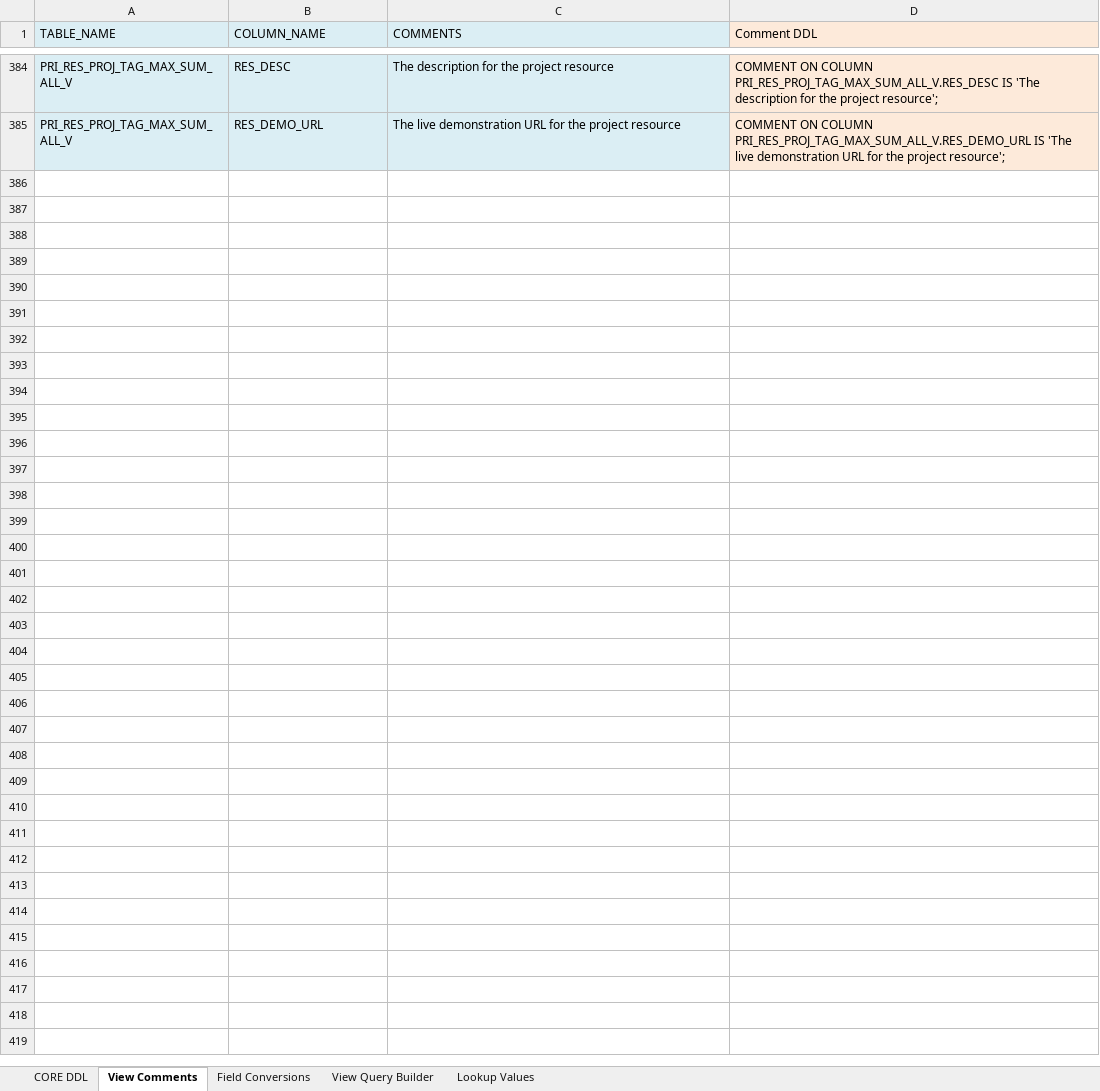
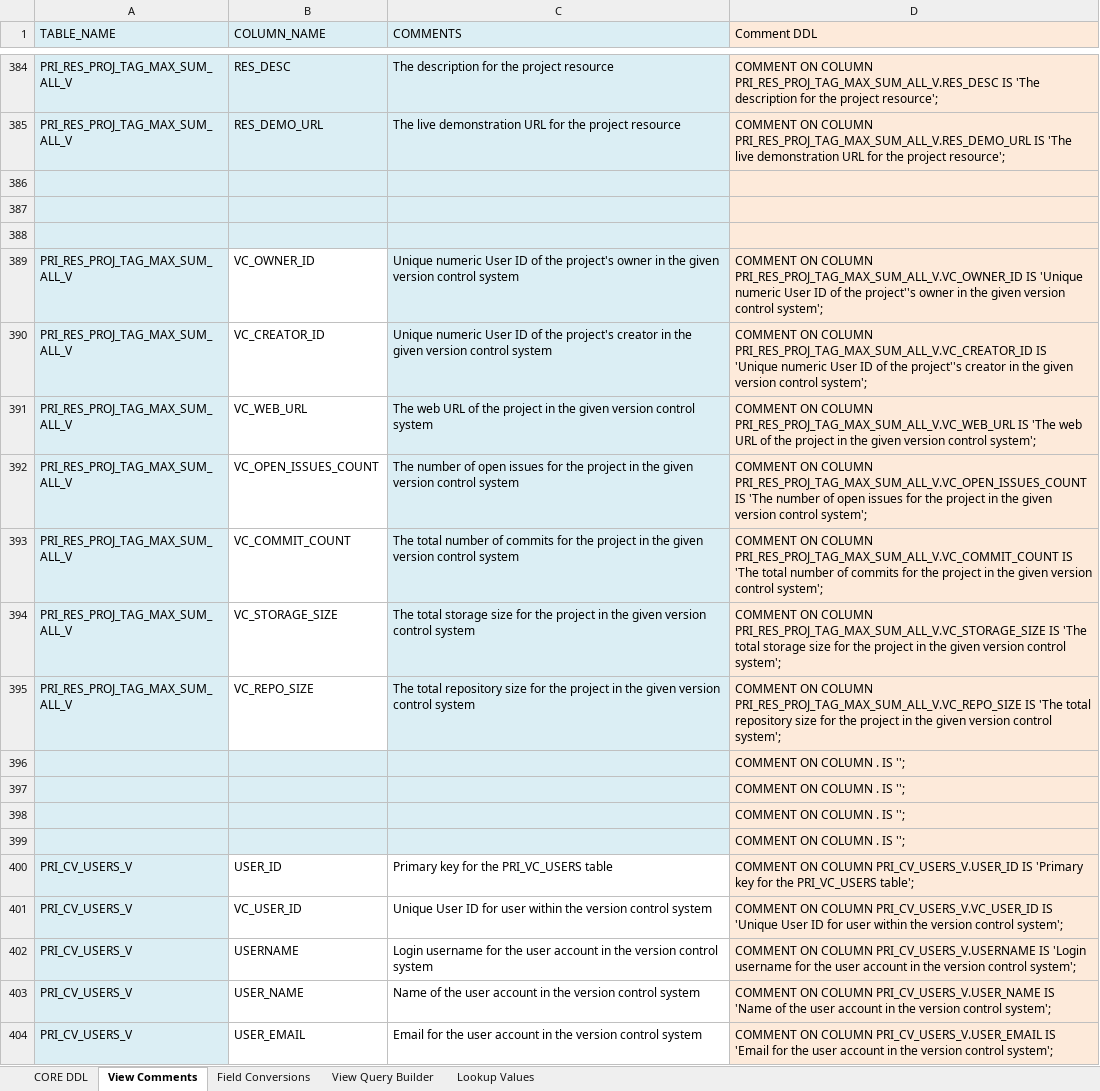
Before and after one commit to noaa-pifsc/PIFSC-Resource-Inventory, an Excel workbook: docs/DB_DDL_helper_template.xlsx, sheet View Comments, drawn as a sheet; only a part is shown, gaps mark what is left out; values as stored, in another font and other column widths than the file's, no borders; the diff covers the shown part only; the diff names each change by its address in the sheet, - before the commit and + after, or states it on an @@ line.

Commit message:
implemented additional fields in the GIM
Updated the PRI database to add users, and data sources as tables.  Added new project auditing view fields and new views to utilize the new tables

```diff
--- a/docs/DB_DDL_helper_template.xlsx (sheet View Comments)
+++ b/docs/DB_DDL_helper_template.xlsx (sheet View Comments)
+row 386: (empty)
+row 387: (empty)
+row 388: (empty)
+row 389: PRI_RES_PROJ_TAG_MAX_SUM_ALL_V | VC_OWNER_ID | Unique numeric User ID of the project's owner in the given version control system | COMMENT ON COLUMN PRI_RES_PROJ_TAG_MAX_SUM_ALL_V.VC_OWNER_ID IS 'Unique numeric User ID of the project''s owner in the given version control system';
+row 390: PRI_RES_PROJ_TAG_MAX_SUM_ALL_V | VC_CREATOR_ID | Unique numeric User ID of the project's creator in the given version control system | COMMENT ON COLUMN PRI_RES_PROJ_TAG_MAX_SUM_ALL_V.VC_CREATOR_ID IS 'Unique numeric User ID of the project''s creator in the given version control system';
+row 391: PRI_RES_PROJ_TAG_MAX_SUM_ALL_V | VC_WEB_URL | The web URL of the project in the given version control system | COMMENT ON COLUMN PRI_RES_PROJ_TAG_MAX_SUM_ALL_V.VC_WEB_URL IS 'The web URL of the project in the given version control system';
+row 392: PRI_RES_PROJ_TAG_MAX_SUM_ALL_V | VC_OPEN_ISSUES_COUNT | The number of open issues for the project in the given version control system | COMMENT ON COLUMN PRI_RES_PROJ_TAG_MAX_SUM_ALL_V.VC_OPEN_ISSUES_COUNT IS 'The number of open issues for the project in the given version control system';
+row 393: PRI_RES_PROJ_TAG_MAX_SUM_ALL_V | VC_COMMIT_COUNT | The total number of commits for the project in the given version control system | COMMENT ON COLUMN PRI_RES_PROJ_TAG_MAX_SUM_ALL_V.VC_COMMIT_COUNT IS 'The total number of commits for the project in the given version control system';
+row 394: PRI_RES_PROJ_TAG_MAX_SUM_ALL_V | VC_STORAGE_SIZE | The total storage size for the project in the given version control system | COMMENT ON COLUMN PRI_RES_PROJ_TAG_MAX_SUM_ALL_V.VC_STORAGE_SIZE IS 'The total storage size for the project in the given version control system';
+row 395: PRI_RES_PROJ_TAG_MAX_SUM_ALL_V | VC_REPO_SIZE | The total repository size for the project in the given version control system | COMMENT ON COLUMN PRI_RES_PROJ_TAG_MAX_SUM_ALL_V.VC_REPO_SIZE IS 'The total repository size for the project in the given version control system';
+row 396:  |  |  | COMMENT ON COLUMN . IS '';
+row 397:  |  |  | COMMENT ON COLUMN . IS '';
+row 398:  |  |  | COMMENT ON COLUMN . IS '';
+row 399:  |  |  | COMMENT ON COLUMN . IS '';
+row 400: PRI_CV_USERS_V | USER_ID | Primary key for the PRI_VC_USERS table | COMMENT ON COLUMN PRI_CV_USERS_V.USER_ID IS 'Primary key for the PRI_VC_USERS table';
+row 401: PRI_CV_USERS_V | VC_USER_ID | Unique User ID for user within the version control system | COMMENT ON COLUMN PRI_CV_USERS_V.VC_USER_ID IS 'Unique User ID for user within the version control system';
+row 402: PRI_CV_USERS_V | USERNAME | Login username for the user account in the version control system | COMMENT ON COLUMN PRI_CV_USERS_V.USERNAME IS 'Login username for the user account in the version control system';
+row 403: PRI_CV_USERS_V | USER_NAME | Name of the user account in the version control system | COMMENT ON COLUMN PRI_CV_USERS_V.USER_NAME IS 'Name of the user account in the version control system';
+row 404: PRI_CV_USERS_V | USER_EMAIL | Email for the user account in the version control system | COMMENT ON COLUMN PRI_CV_USERS_V.USER_EMAIL IS 'Email for the user account in the version control system';
```
Also changed, not shown: 31 added rows elsewhere in this sheet, sheet View Query Builder, sheet CORE DDL, docs/data_generator_template.xlsx, 9 other files.
